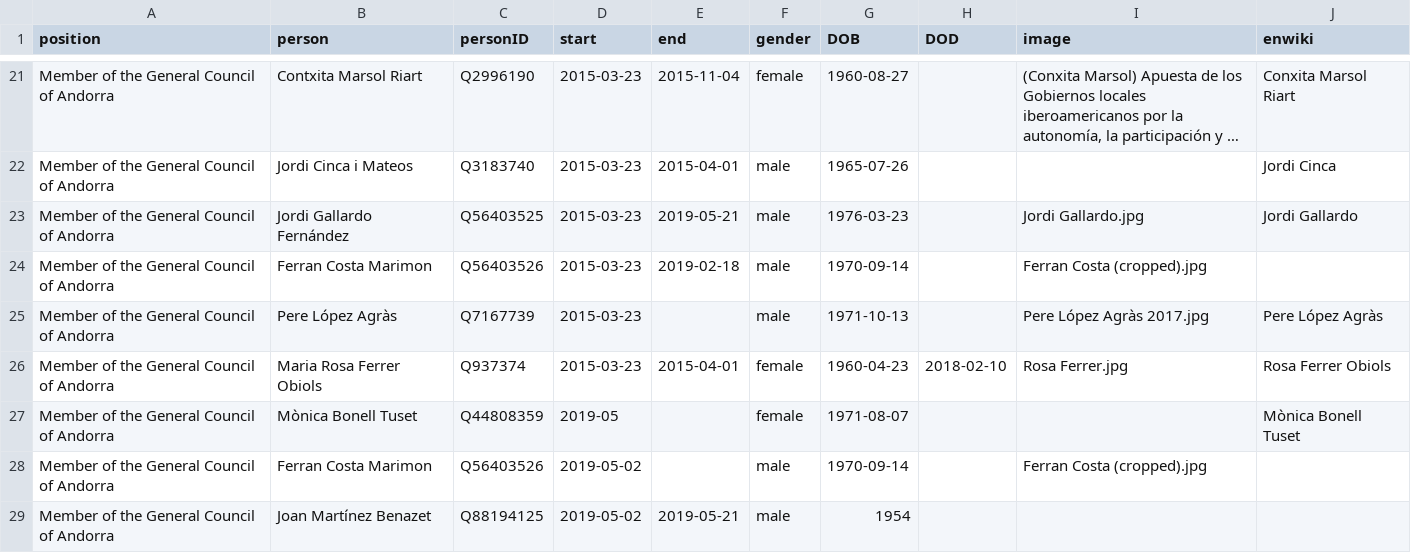
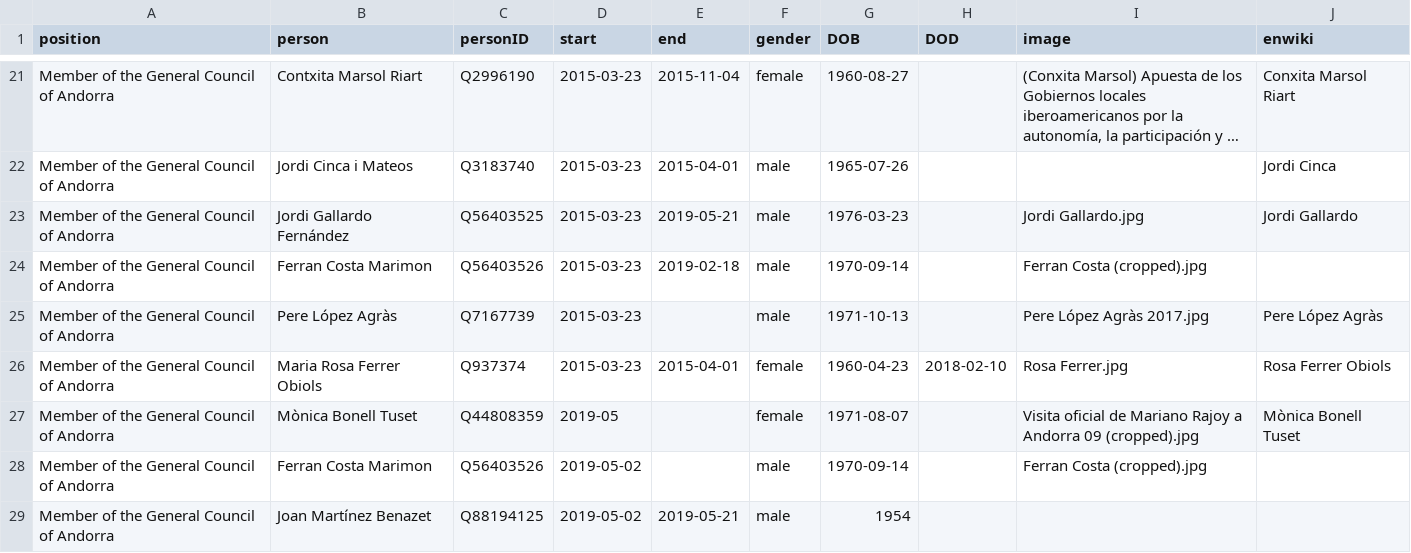
Before and after one commit to every-politician-scrapers/andorra-cabinet, a CSV file: html/legislators.csv, drawn as a sheet; only a part is shown, gaps mark what is left out; long unchanged cells end in ….

Commit message:
PCB update

```diff
--- a/html/legislators.csv
+++ b/html/legislators.csv
@@ -26,3 +26,3 @@ Member of the General Council  of Andorra,Pere López Agràs,Q7167739,2015-03-23
 Member of the General Council  of Andorra,Maria Rosa Ferrer Obiols,Q937374,2015-03-23,2015-04-01,female,1960-04-23,2018-02-10,Rosa Ferrer.jpg,Rosa Ferrer Obiols
-Member of the General Council  of Andorra,Mònica Bonell Tuset,Q44808359,2019-05,,female,1971-08-07,,,Mònica Bonell Tuset
+Member of the General Council  of Andorra,Mònica Bonell Tuset,Q44808359,2019-05,,female,1971-08-07,,Visita oficial de Mariano Rajoy a Andorra 09 (cropped).jpg,Mònica Bonell Tuset
 Member of the General Council  of Andorra,Ferran Costa Marimon,Q56403526,2019-05-02,,male,1970-09-14,,Ferran Costa (cropped).jpg,
```
